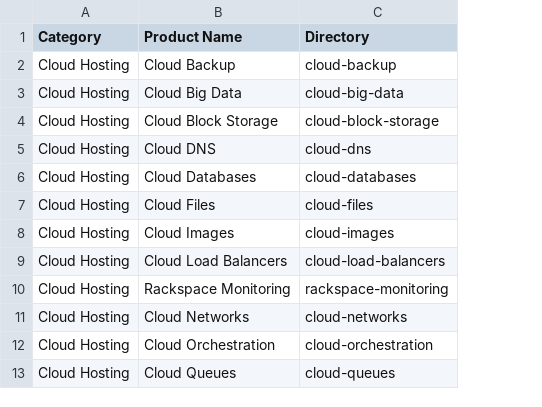
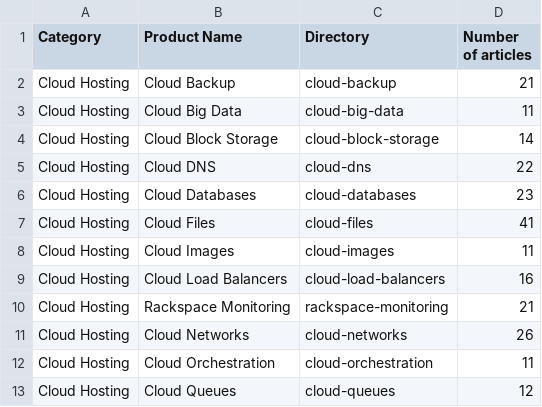
Before and after one commit to rackerlabs/support-how-to, a CSV file: products.csv, drawn as a sheet; only a part is shown; the diff names each change by its address in the sheet, - before the commit and + after, or states it on an @@ line.

Commit message:
Update products.csv
add number of articles in each product folder

```diff
--- a/products.csv
+++ b/products.csv
+column D (Number of articles), rows 2-13: 21 | 11 | 14 | 22 | 23 | 41 | 11 | 16 | 21 | 26 | 11 | 12
```
